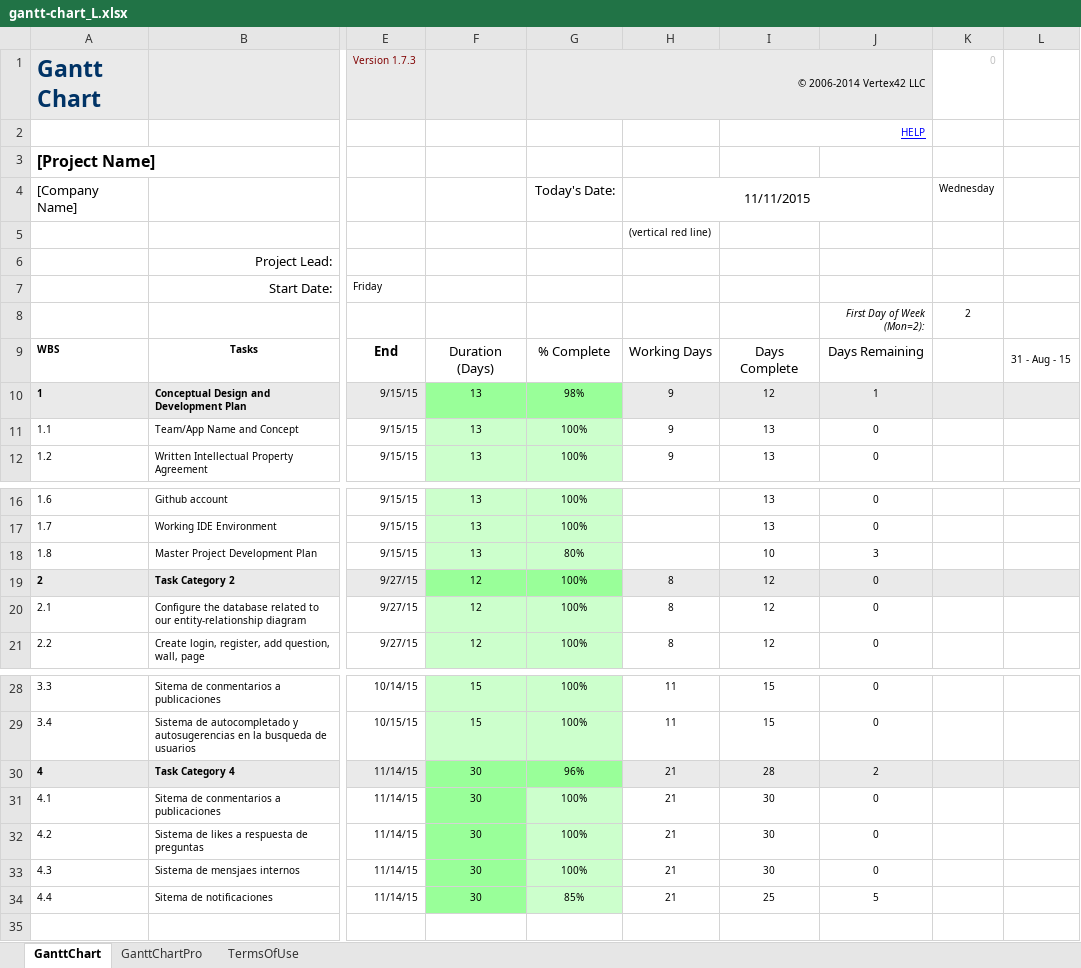
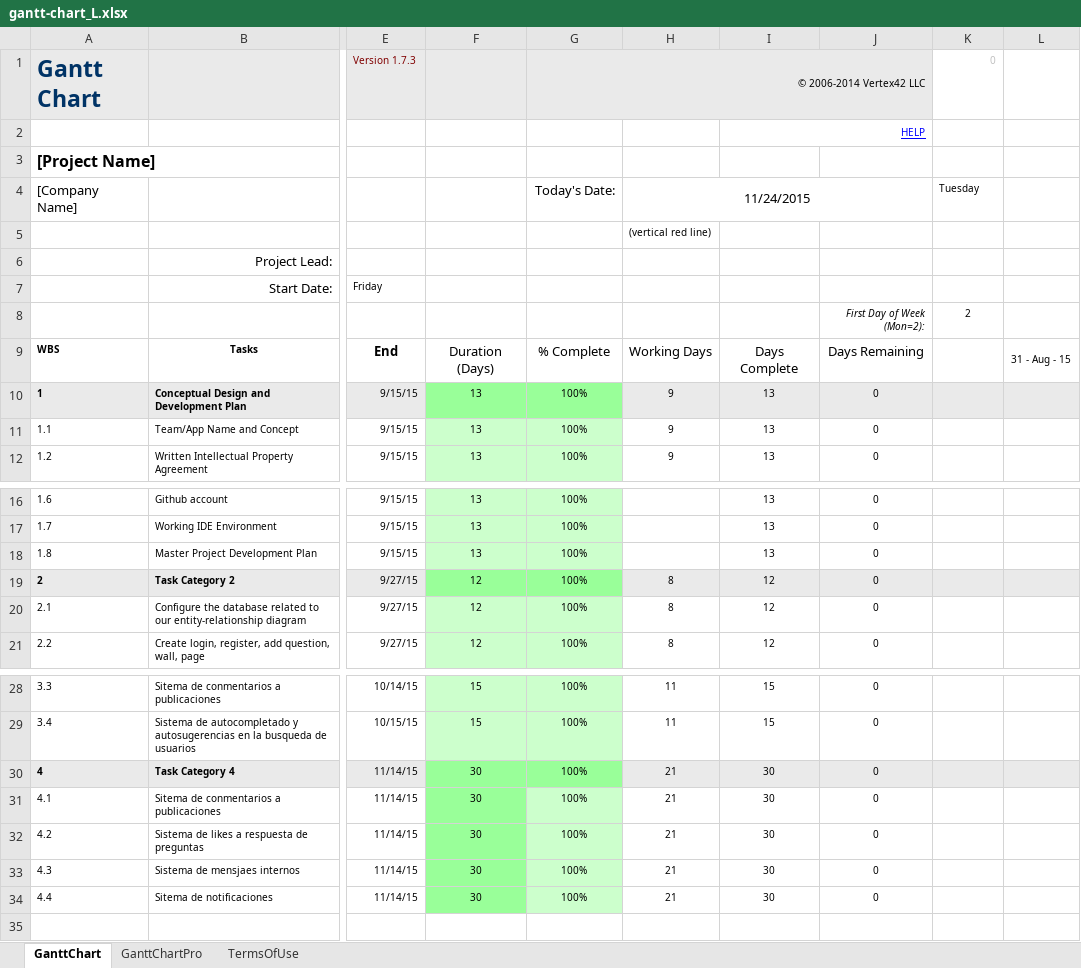
Before and after one commit to ARGM/Documents, an Excel workbook: gantt-chart_L.xlsx, sheet GanttChart, drawn as a sheet; only a part is shown, gaps mark what is left out; values as stored, in another font and other column widths than the file's, no borders; charts and pictures and conditional formats not drawn; the diff names each change by its address in the sheet, - before the commit and + after, or states it on an @@ line.

Commit message:
Update

```diff
--- a/gantt-chart_L.xlsx (sheet GanttChart)
+++ b/gantt-chart_L.xlsx (sheet GanttChart)
-H4: 11/11/2015
+H4: 11/24/2015
-K4: Wednesday
+K4: Tuesday
-G10: 98%
+G10: 100%
-I10: 12
+I10: 13
-J10: 1
+J10: 0
-G18: 80%
+G18: 100%
-I18: 10
+I18: 13
-J18: 3
+J18: 0
-G30: 96%
+G30: 100%
-I30: 28
+I30: 30
-J30: 2
+J30: 0
-G34: 85%
+G34: 100%
-I34: 25
+I34: 30
-J34: 5
+J34: 0
```
